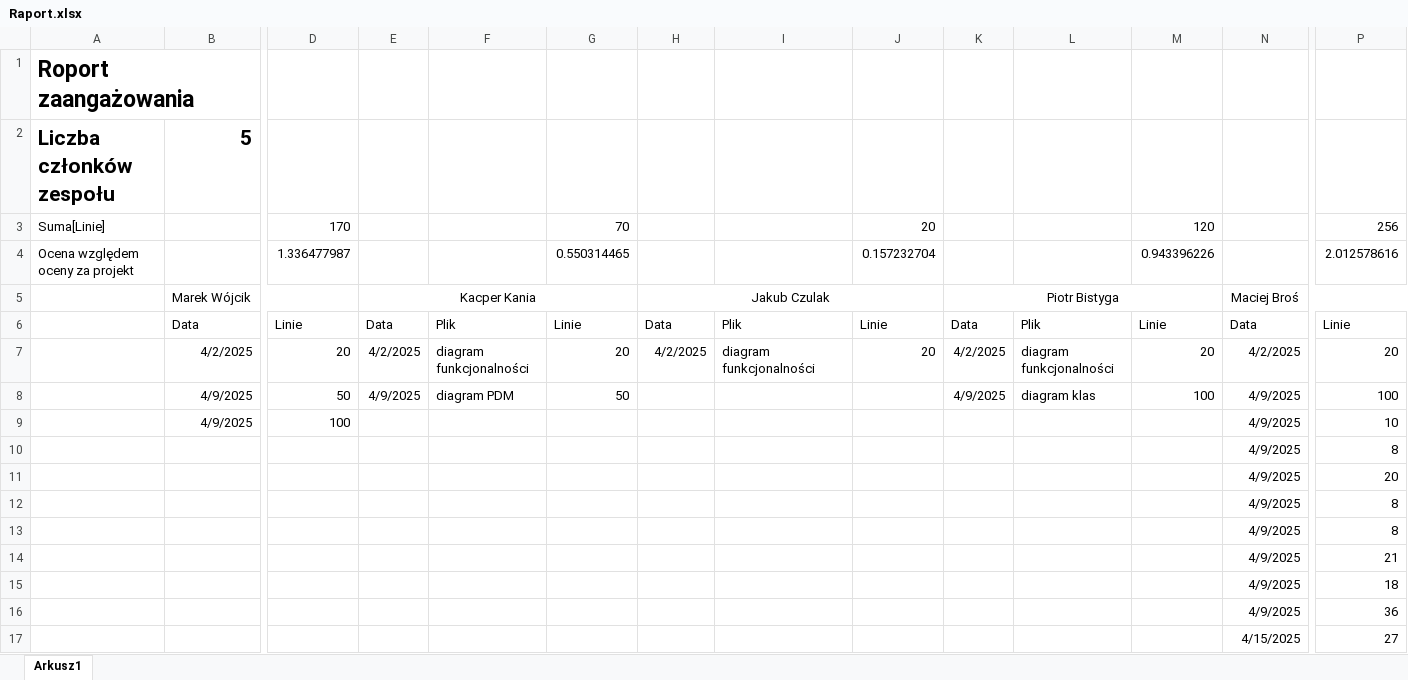
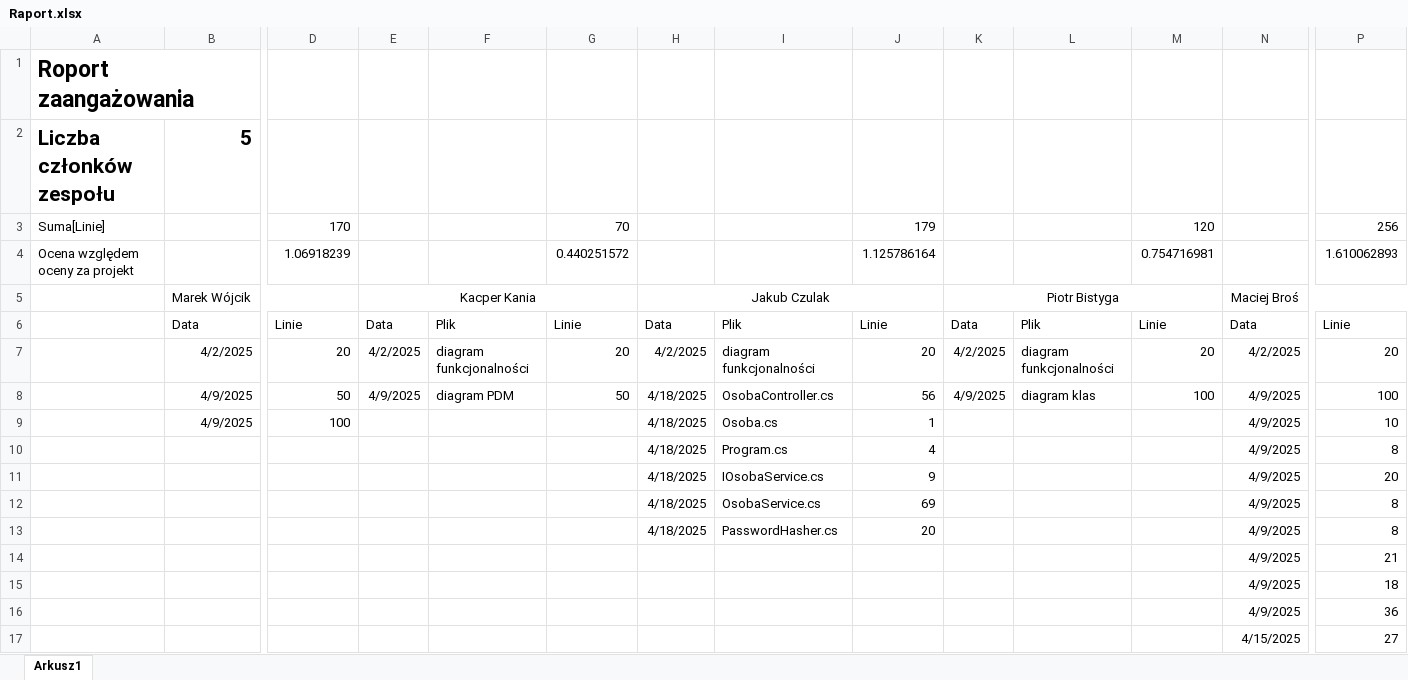
Before and after one commit to MarWoj744/Projekt-Przychodnia, an Excel workbook: Raport.xlsx, sheet Arkusz1, drawn as a sheet; only a part is shown, gaps mark what is left out; values as stored, in another font and other column widths than the file's, no borders; removed rows and columns are numbered as before the commit, all else as after; rows hold the shown columns only; the diff names each change by its address in the sheet, - before the commit and + after, or states it on an @@ line.

Commit message:
Osoba + PasswordHasher

```diff
--- a/Raport.xlsx (sheet Arkusz1)
+++ b/Raport.xlsx (sheet Arkusz1)
-J3: 20
+J3: 179
-row 4: Ocena względem oceny za projekt |  | 1.336477987 |  |  | 0.550314465 |  |  | 0.157232704 |  |  | 0.943396226 |  | 2.012578616
+row 4: Ocena względem oceny za projekt |  | 1.06918239 |  |  | 0.440251572 |  |  | 1.125786164 |  |  | 0.754716981 |  | 1.610062893
-H8:H13: (empty)
+H8:H13: 4/18/2025
-I8: (empty)
+I8: OsobaController.cs
-J8: (empty)
+J8: 56
-I9: (empty)
+I9: Osoba.cs
-J9: (empty)
+J9: 1
-I10: (empty)
+I10: Program.cs
-J10: (empty)
+J10: 4
-I11: (empty)
+I11: IOsobaService.cs
-J11: (empty)
+J11: 9
-I12: (empty)
+I12: OsobaService.cs
-J12: (empty)
+J12: 69
-I13: (empty)
+I13: PasswordHasher.cs
-J13: (empty)
+J13: 20
```
Also changed, not shown: 7 other files.
